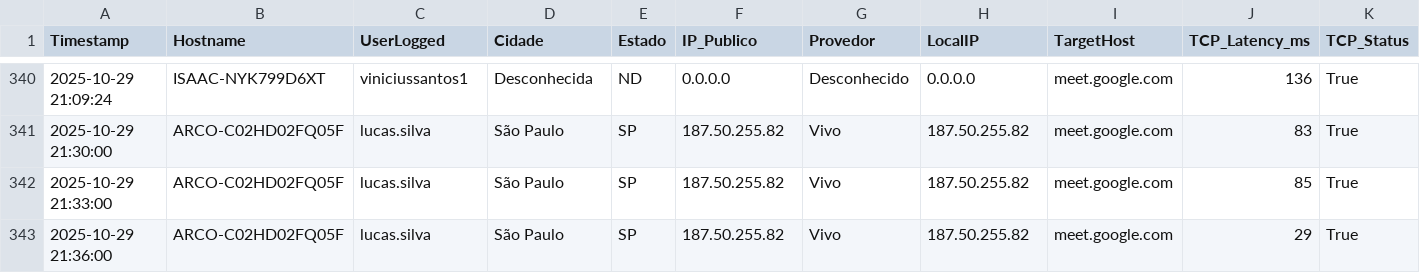
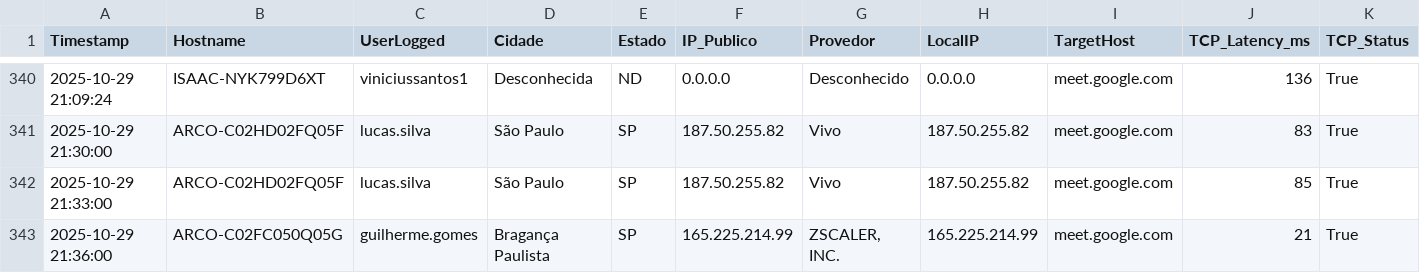
Before and after one commit to lucasldantas/web_monitor, a CSV file: log_meet_monitoring_MacOS_29-10-25.csv, drawn as a sheet; only a part is shown, gaps mark what is left out; removed rows and columns are numbered as before the commit, all else as after; rows hold the shown columns only; the diff names each change by its address in the sheet, - before the commit and + after, or states it on an @@ line.

Commit message:
Monitoramento 2025-10-29 21:36:00 (macOS): Atualização automática do log de desempenho.

```diff
--- a/log_meet_monitoring_MacOS_29-10-25.csv
+++ b/log_meet_monitoring_MacOS_29-10-25.csv
-row 343: 2025-10-29 21:36:00 | ARCO-C02HD02FQ05F | lucas.silva | São Paulo | SP | 187.50.255.82 | Vivo | 187.50.255.82 | meet.google.com | 29 | True
+row 343: 2025-10-29 21:36:00 | ARCO-C02FC050Q05G | guilherme.gomes | Bragança Paulista | SP | 165.225.214.99 | ZSCALER, INC. | 165.225.214.99 | meet.google.com | 21 | True
```
